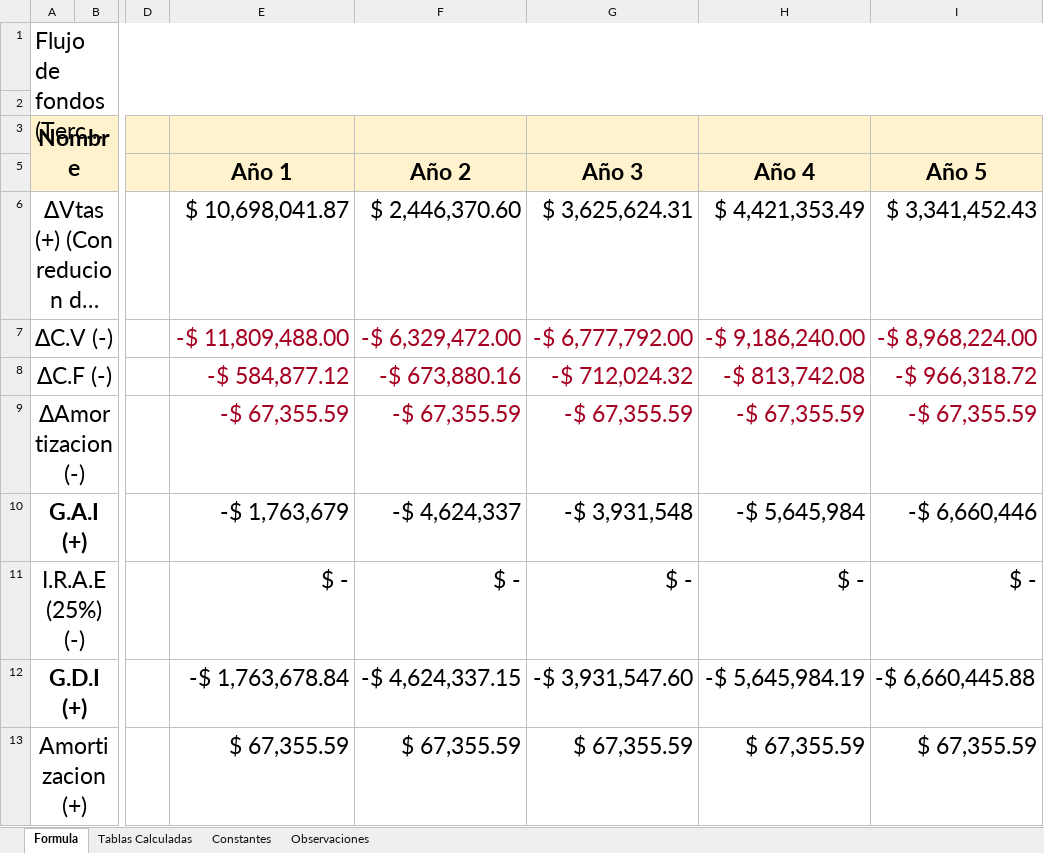
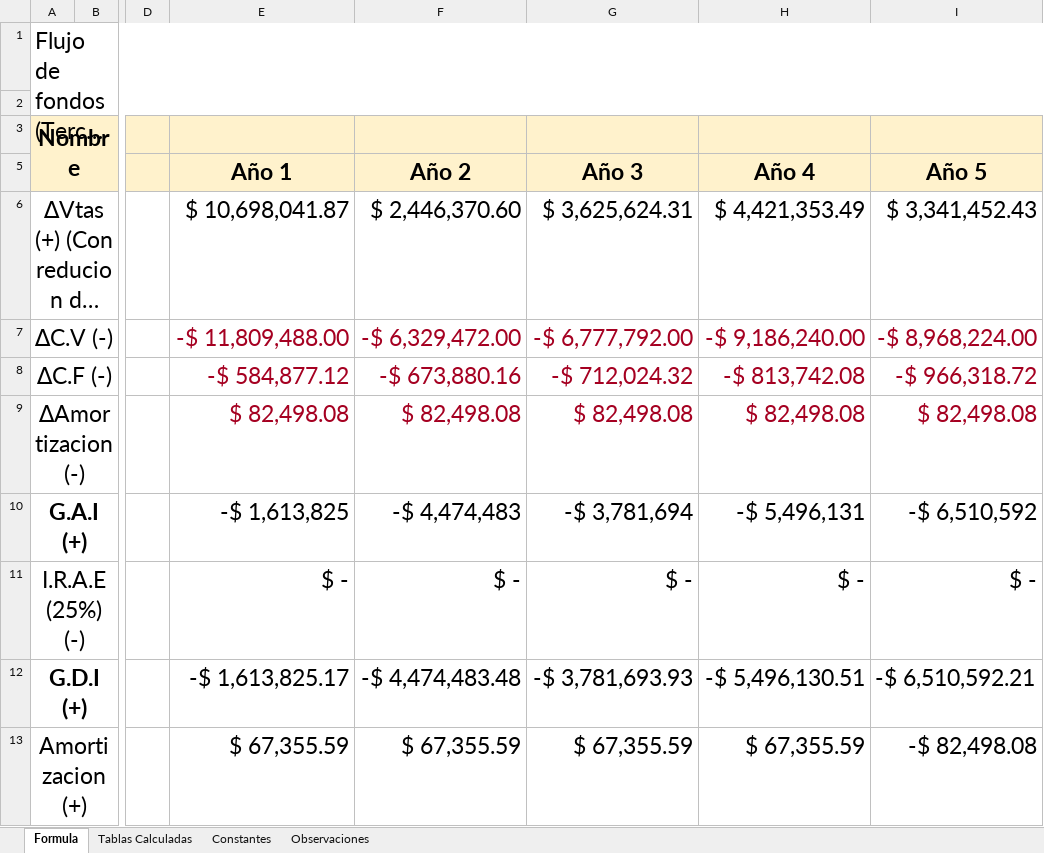
Before and after one commit to DanielPS555/Proyecto-App-.Net-Logistica----Proyecto-final-ESI, an Excel workbook: Actividades/Femp03011/Flujo_de_fondos.xlsx, sheet Formula, drawn as a sheet; only a part is shown, gaps mark what is left out; long unchanged cells end in …; values as stored, in another font and other column widths than the file's, no borders; charts and pictures and conditional formats not drawn; the diff covers the shown part only; the diff names each change by its address in the sheet, - before the commit and + after, or states it on an @@ line.

```diff
--- a/Actividades/Femp03011/Flujo_de_fondos.xlsx (sheet Formula)
+++ b/Actividades/Femp03011/Flujo_de_fondos.xlsx (sheet Formula)
-E9 (Año 1): -$ 67,355.59
+E9 (Año 1): $ 82,498.08
-F9 (Año 2): -$ 67,355.59
+F9 (Año 2): $ 82,498.08
-G9 (Año 3): -$ 67,355.59
+G9 (Año 3): $ 82,498.08
-H9 (Año 4): -$ 67,355.59
+H9 (Año 4): $ 82,498.08
-I9 (Año 5): -$ 67,355.59
+I9 (Año 5): $ 82,498.08
-E10 (Año 1): -$ 1,763,679
+E10 (Año 1): -$ 1,613,825
-F10 (Año 2): -$ 4,624,337
+F10 (Año 2): -$ 4,474,483
-G10 (Año 3): -$ 3,931,548
+G10 (Año 3): -$ 3,781,694
-H10 (Año 4): -$ 5,645,984
+H10 (Año 4): -$ 5,496,131
-I10 (Año 5): -$ 6,660,446
+I10 (Año 5): -$ 6,510,592
-E12 (Año 1): -$ 1,763,678.84
+E12 (Año 1): -$ 1,613,825.17
-F12 (Año 2): -$ 4,624,337.15
+F12 (Año 2): -$ 4,474,483.48
-G12 (Año 3): -$ 3,931,547.60
+G12 (Año 3): -$ 3,781,693.93
-H12 (Año 4): -$ 5,645,984.19
+H12 (Año 4): -$ 5,496,130.51
-I12 (Año 5): -$ 6,660,445.88
+I12 (Año 5): -$ 6,510,592.21
-I13 (Año 5): $ 67,355.59
+I13 (Año 5): -$ 82,498.08
```
Also changed, not shown: 14 edited cells elsewhere in this sheet, sheet Constantes, formulas that keep their value, charts or pictures.
